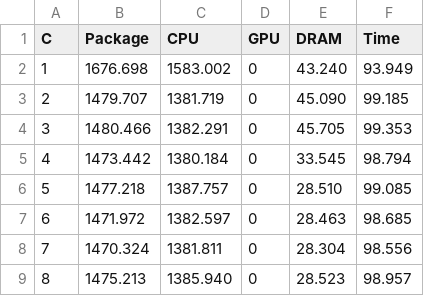
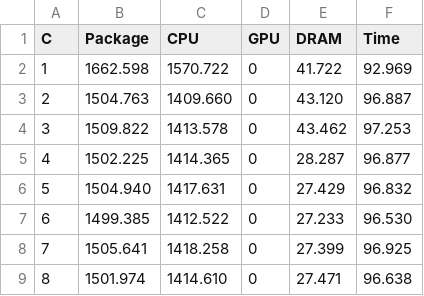
Before and after one commit to joaogdemacedo/OnThePerformanceOfWebAssembly, a CSV file: Benchmarks/Fannkuch-redux/Big_dataset/fannkuchreduxBIG.csv, drawn as a sheet; only a part is shown; the diff covers the shown part only.

Commit message:
fannkuch 20x only big and its sum

```diff
--- a/Benchmarks/Fannkuch-redux/Big_dataset/fannkuchreduxBIG.csv
+++ b/Benchmarks/Fannkuch-redux/Big_dataset/fannkuchreduxBIG.csv
@@ -1,9 +1,9 @@
 C,Package,CPU,GPU,DRAM,Time
-1,1676.698,1583.002,0,43.240,93.949
-2,1479.707,1381.719,0,45.090,99.185
-3,1480.466,1382.291,0,45.705,99.353
-4,1473.442,1380.184,0,33.545,98.794
-5,1477.218,1387.757,0,28.510,99.085
-6,1471.972,1382.597,0,28.463,98.685
-7,1470.324,1381.811,0,28.304,98.556
-8,1475.213,1385.940,0,28.523,98.957
+1,1662.598,1570.722,0,41.722,92.969
+2,1504.763,1409.660,0,43.120,96.887
+3,1509.822,1413.578,0,43.462,97.253
+4,1502.225,1414.365,0,28.287,96.877
+5,1504.940,1417.631,0,27.429,96.832
+6,1499.385,1412.522,0,27.233,96.530
+7,1505.641,1418.258,0,27.399,96.925
+8,1501.974,1414.610,0,27.471,96.638
```
Also changed, not shown: 10 added rows and 16 edited cells elsewhere in this file, 20 other files.
